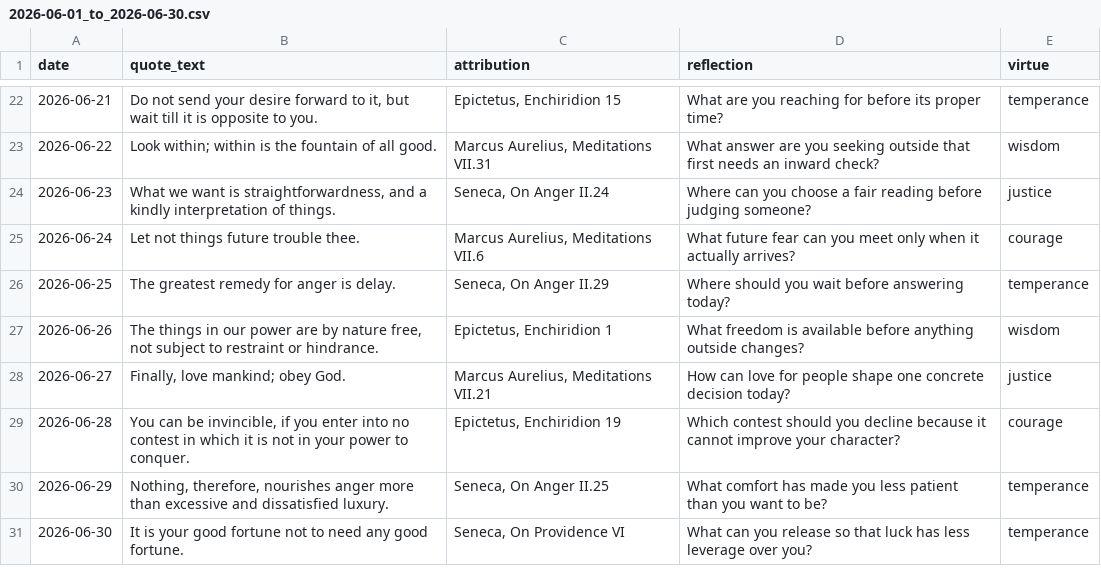
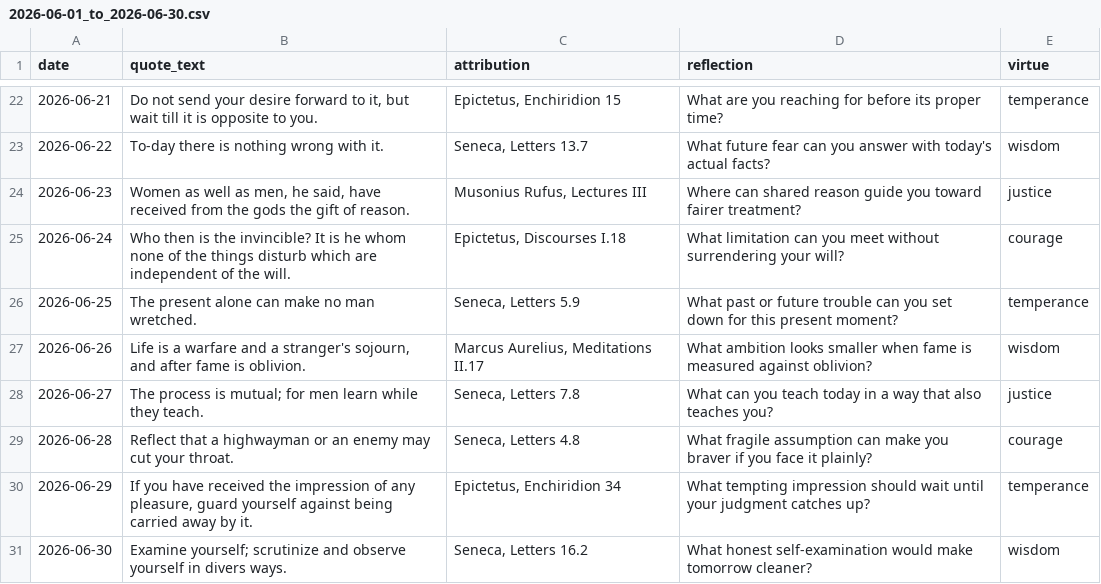
Before and after one commit to moottoast/momentomorning, a CSV file: content/2026-06-01_to_2026-06-30.csv, drawn as a sheet; only a part is shown, gaps mark what is left out; the diff covers the shown part only.

```diff
--- a/content/2026-06-01_to_2026-06-30.csv
+++ b/content/2026-06-01_to_2026-06-30.csv
@@ -22,10 +22,10 @@ date,quote_text,attribution,reflection,virtue
 2026-06-21,"Do not send your desire forward to it, but wait till it is opposite to you.","Epictetus, Enchiridion 15","What are you reaching for before its proper time?",temperance
-2026-06-22,"Look within; within is the fountain of all good.","Marcus Aurelius, Meditations VII.31","What answer are you seeking outside that first needs an inward check?",wisdom
-2026-06-23,"What we want is straightforwardness, and a kindly interpretation of things.","Seneca, On Anger II.24","Where can you choose a fair reading before judging someone?",justice
-2026-06-24,"Let not things future trouble thee.","Marcus Aurelius, Meditations VII.6","What future fear can you meet only when it actually arrives?",courage
-2026-06-25,"The greatest remedy for anger is delay.","Seneca, On Anger II.29","Where should you wait before answering today?",temperance
-2026-06-26,"The things in our power are by nature free, not subject to restraint or hindrance.","Epictetus, Enchiridion 1","What freedom is available before anything outside changes?",wisdom
-2026-06-27,"Finally, love mankind; obey God.","Marcus Aurelius, Meditations VII.21","How can love for people shape one concrete decision today?",justice
-2026-06-28,"You can be invincible, if you enter into no contest in which it is not in your power to conquer.","Epictetus, Enchiridion 19","Which contest should you decline because it cannot improve your character?",courage
-2026-06-29,"Nothing, therefore, nourishes anger more than excessive and dissatisfied luxury.","Seneca, On Anger II.25","What comfort has made you less patient than you want to be?",temperance
-2026-06-30,"It is your good fortune not to need any good fortune.","Seneca, On Providence VI","What can you release so that luck has less leverage over you?",temperance
+2026-06-22,"To-day there is nothing wrong with it.","Seneca, Letters 13.7","What future fear can you answer with today's actual facts?",wisdom
+2026-06-23,"Women as well as men, he said, have received from the gods the gift of reason.","Musonius Rufus, Lectures III","Where can shared reason guide you toward fairer treatment?",justice
+2026-06-24,"Who then is the invincible? It is he whom none of the things disturb which are independent of the will.","Epictetus, Discourses I.18","What limitation can you meet without surrendering your will?",courage
+2026-06-25,"The present alone can make no man wretched.","Seneca, Letters 5.9","What past or future trouble can you set down for this present moment?",temperance
+2026-06-26,"Life is a warfare and a stranger's sojourn, and after fame is oblivion.","Marcus Aurelius, Meditations II.17","What ambition looks smaller when fame is measured against oblivion?",wisdom
+2026-06-27,"The process is mutual; for men learn while they teach.","Seneca, Letters 7.8","What can you teach today in a way that also teaches you?",justice
+2026-06-28,"Reflect that a highwayman or an enemy may cut your throat.","Seneca, Letters 4.8","What fragile assumption can make you braver if you face it plainly?",courage
+2026-06-29,"If you have received the impression of any pleasure, guard yourself against being carried away by it.","Epictetus, Enchiridion 34","What tempting impression should wait until your judgment catches up?",temperance
+2026-06-30,"Examine yourself; scrutinize and observe yourself in divers ways.","Seneca, Letters 16.2","What honest self-examination would make tomorrow cleaner?",wisdom
```
Also changed, not shown: 60 edited cells elsewhere in this file, content/2026-07-01_to_2026-07-31.csv, content/2026-08-01_to_2026-08-31.csv, 2 other files.
